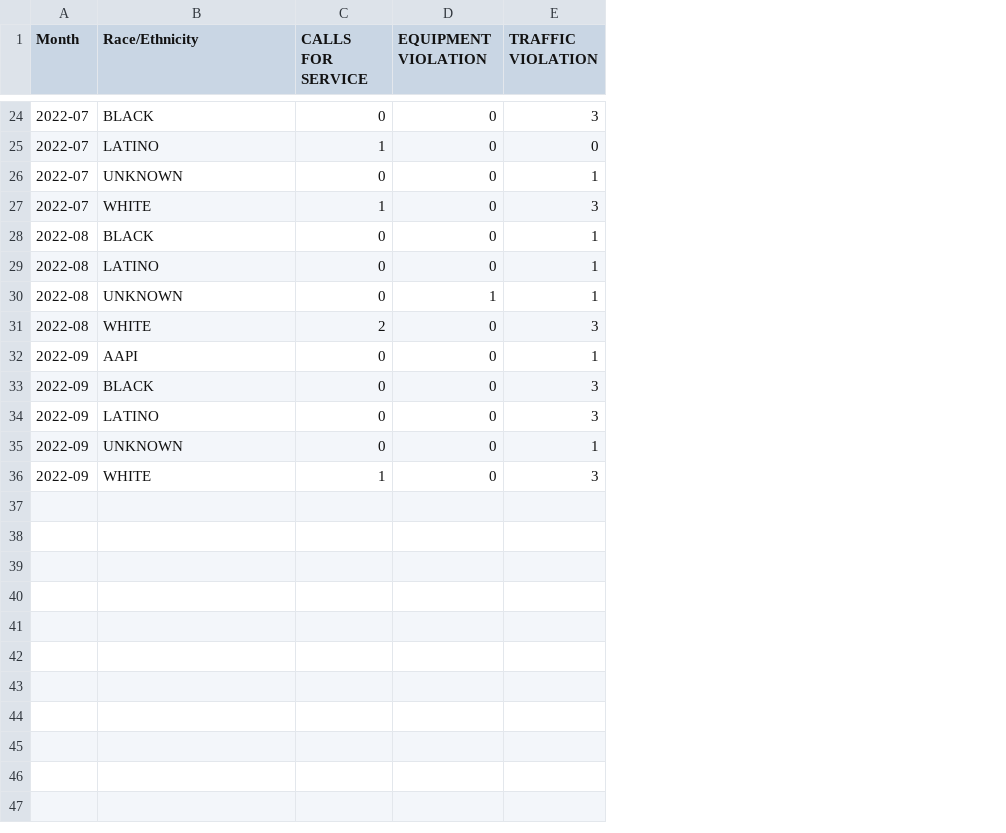
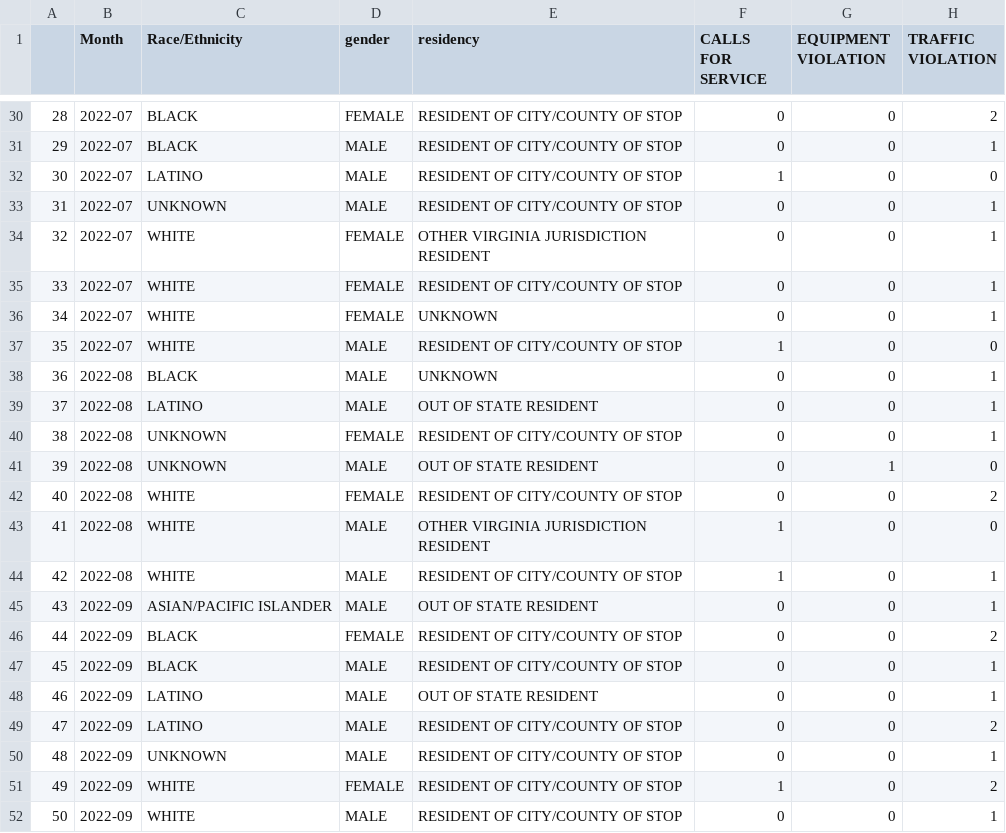
Before and after one commit to Fairfax-County-NAACP-Data/fcpd-data, a CSV file: data/Virginia_Fairfax County Police Department_STOPS_uof_officer.csv, drawn as a sheet; only a part is shown, gaps mark what is left out; addresses are those after the commit; the diff covers the shown part only; the diff names each change by its address in the sheet, - before the commit and + after, or states it on an @@ line.

```diff
--- a/data/Virginia_Fairfax County Police Department_STOPS_uof_officer.csv
+++ b/data/Virginia_Fairfax County Police Department_STOPS_uof_officer.csv
+column A, row 30: 28; rows 32-33: 30 | 31; rows 37-40: 35 | 36 | 37 | 38; row 42: 40; rows 45-46: 43 | 44; row 48: 46; rows 50-51: 48 | 49
+column D (gender), row 30: FEMALE; rows 32-33: MALE | MALE; rows 37-40: MALE | MALE | MALE | FEMALE; row 42: FEMALE; rows 45-46: MALE | FEMALE; row 48: MALE; rows 50-51: MALE | FEMALE
+column E (residency), row 30: RESIDENT OF CITY/COUNTY OF STOP; rows 32-33: RESIDENT OF CITY/COUNTY OF STOP | RESIDENT OF CITY/COUNTY OF STOP; rows 37-40: RESIDENT OF CITY/COUNTY OF STOP | UNKNOWN | OUT OF STATE RESIDENT | RESIDENT OF CITY/COUNTY OF STOP; row 42: RESIDENT OF CITY/COUNTY OF STOP; rows 45-46: OUT OF STATE RESIDENT | RESIDENT OF CITY/COUNTY OF STOP; row 48: OUT OF STATE RESIDENT; rows 50-51: RESIDENT OF CITY/COUNTY OF STOP | RESIDENT OF CITY/COUNTY OF STOP
-H30 (TRAFFIC VIOLATION): 3
+H30 (TRAFFIC VIOLATION): 2
+row 31: 29 | 2022-07 | BLACK | MALE | RESIDENT OF CITY/COUNTY OF STOP | 0 | 0 | 1
+row 34: 32 | 2022-07 | WHITE | FEMALE | OTHER VIRGINIA JURISDICTION RESIDENT | 0 | 0 | 1
+row 35: 33 | 2022-07 | WHITE | FEMALE | RESIDENT OF CITY/COUNTY OF STOP | 0 | 0 | 1
+row 36: 34 | 2022-07 | WHITE | FEMALE | UNKNOWN | 0 | 0 | 1
-H37 (TRAFFIC VIOLATION): 3
+H37 (TRAFFIC VIOLATION): 0
-G40 (EQUIPMENT VIOLATION): 1
+G40 (EQUIPMENT VIOLATION): 0
+row 41: 39 | 2022-08 | UNKNOWN | MALE | OUT OF STATE RESIDENT | 0 | 1 | 0
-F42 (CALLS FOR SERVICE): 2
+F42 (CALLS FOR SERVICE): 0
-H42 (TRAFFIC VIOLATION): 3
+H42 (TRAFFIC VIOLATION): 2
+row 43: 41 | 2022-08 | WHITE | MALE | OTHER VIRGINIA JURISDICTION RESIDENT | 1 | 0 | 0
+row 44: 42 | 2022-08 | WHITE | MALE | RESIDENT OF CITY/COUNTY OF STOP | 1 | 0 | 1
-C45 (Race/Ethnicity): AAPI
+C45 (Race/Ethnicity): ASIAN/PACIFIC ISLANDER
-H46 (TRAFFIC VIOLATION): 3
+H46 (TRAFFIC VIOLATION): 2
+row 47: 45 | 2022-09 | BLACK | MALE | RESIDENT OF CITY/COUNTY OF STOP | 0 | 0 | 1
-H48 (TRAFFIC VIOLATION): 3
+H48 (TRAFFIC VIOLATION): 1
+row 49: 47 | 2022-09 | LATINO | MALE | RESIDENT OF CITY/COUNTY OF STOP | 0 | 0 | 2
-H51 (TRAFFIC VIOLATION): 3
+H51 (TRAFFIC VIOLATION): 2
+row 52: 50 | 2022-09 | WHITE | MALE | RESIDENT OF CITY/COUNTY OF STOP | 0 | 0 | 1
```
Also changed, not shown: 6 added rows and 8 edited cells elsewhere in this file, data/Virginia_Fairfax County Police Department_STOPS_person_search_na.csv, data/Virginia_Fairfax County Police Department_STOPS_uof_subject.csv, 4 other files.
